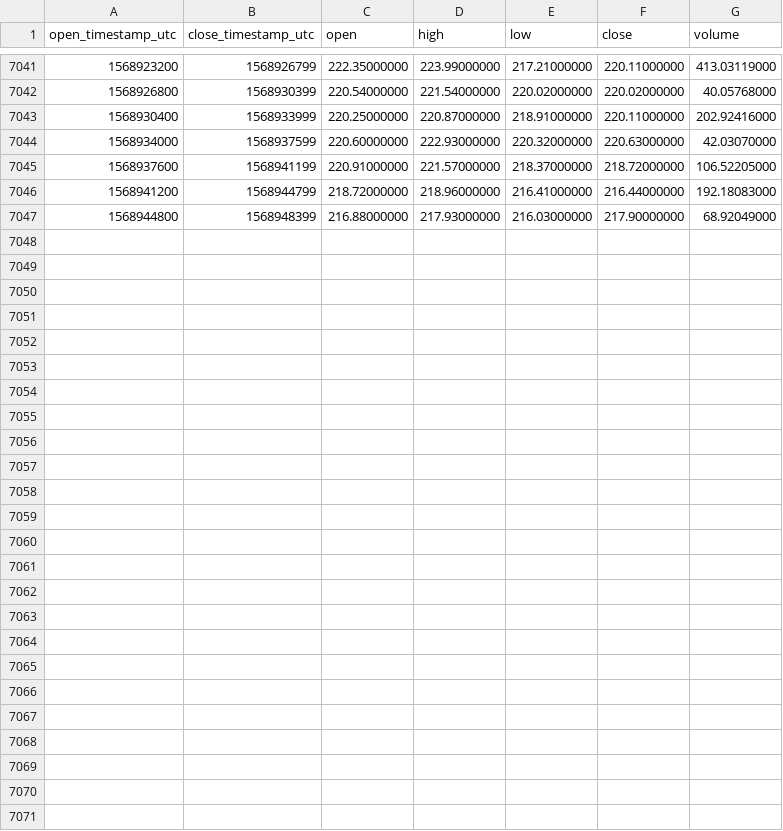
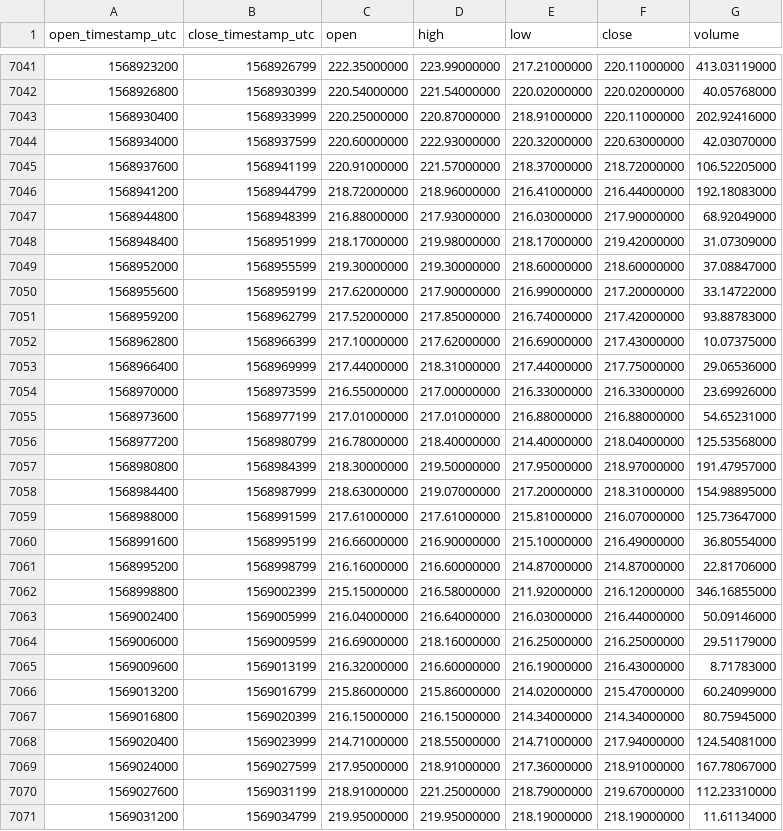
Before and after one commit to cryptobigbro/binance-ETHPAX, a CSV file: binance-ETHPAX-1h.csv, drawn as a sheet; only a part is shown, gaps mark what is left out; the diff names each change by its address in the sheet, - before the commit and + after, or states it on an @@ line.

Commit message:
Update OHLCV data.

```diff
--- a/binance-ETHPAX-1h.csv
+++ b/binance-ETHPAX-1h.csv
+row 7048: 1568948400 | 1568951999 | 218.17000000 | 219.98000000 | 218.17000000 | 219.42000000 | 31.07309000
+row 7049: 1568952000 | 1568955599 | 219.30000000 | 219.30000000 | 218.60000000 | 218.60000000 | 37.08847000
+row 7050: 1568955600 | 1568959199 | 217.62000000 | 217.90000000 | 216.99000000 | 217.20000000 | 33.14722000
+row 7051: 1568959200 | 1568962799 | 217.52000000 | 217.85000000 | 216.74000000 | 217.42000000 | 93.88783000
+row 7052: 1568962800 | 1568966399 | 217.10000000 | 217.62000000 | 216.69000000 | 217.43000000 | 10.07375000
+row 7053: 1568966400 | 1568969999 | 217.44000000 | 218.31000000 | 217.44000000 | 217.75000000 | 29.06536000
+row 7054: 1568970000 | 1568973599 | 216.55000000 | 217.00000000 | 216.33000000 | 216.33000000 | 23.69926000
+row 7055: 1568973600 | 1568977199 | 217.01000000 | 217.01000000 | 216.88000000 | 216.88000000 | 54.65231000
+row 7056: 1568977200 | 1568980799 | 216.78000000 | 218.40000000 | 214.40000000 | 218.04000000 | 125.53568000
+row 7057: 1568980800 | 1568984399 | 218.30000000 | 219.50000000 | 217.95000000 | 218.97000000 | 191.47957000
+row 7058: 1568984400 | 1568987999 | 218.63000000 | 219.07000000 | 217.20000000 | 218.31000000 | 154.98895000
+row 7059: 1568988000 | 1568991599 | 217.61000000 | 217.61000000 | 215.81000000 | 216.07000000 | 125.73647000
+row 7060: 1568991600 | 1568995199 | 216.66000000 | 216.90000000 | 215.10000000 | 216.49000000 | 36.80554000
+row 7061: 1568995200 | 1568998799 | 216.16000000 | 216.60000000 | 214.87000000 | 214.87000000 | 22.81706000
+row 7062: 1568998800 | 1569002399 | 215.15000000 | 216.58000000 | 211.92000000 | 216.12000000 | 346.16855000
+row 7063: 1569002400 | 1569005999 | 216.04000000 | 216.64000000 | 216.03000000 | 216.44000000 | 50.09146000
+row 7064: 1569006000 | 1569009599 | 216.69000000 | 218.16000000 | 216.25000000 | 216.25000000 | 29.51179000
+row 7065: 1569009600 | 1569013199 | 216.32000000 | 216.60000000 | 216.19000000 | 216.43000000 | 8.71783000
+row 7066: 1569013200 | 1569016799 | 215.86000000 | 215.86000000 | 214.02000000 | 215.47000000 | 60.24099000
+row 7067: 1569016800 | 1569020399 | 216.15000000 | 216.15000000 | 214.34000000 | 214.34000000 | 80.75945000
+row 7068: 1569020400 | 1569023999 | 214.71000000 | 218.55000000 | 214.71000000 | 217.94000000 | 124.54081000
+row 7069: 1569024000 | 1569027599 | 217.95000000 | 218.91000000 | 217.36000000 | 218.91000000 | 167.78067000
+row 7070: 1569027600 | 1569031199 | 218.91000000 | 221.25000000 | 218.79000000 | 219.67000000 | 112.23310000
+row 7071: 1569031200 | 1569034799 | 219.95000000 | 219.95000000 | 218.19000000 | 218.19000000 | 11.61134000
```
Also changed, not shown: binance-ETHPAX-1d.csv.
